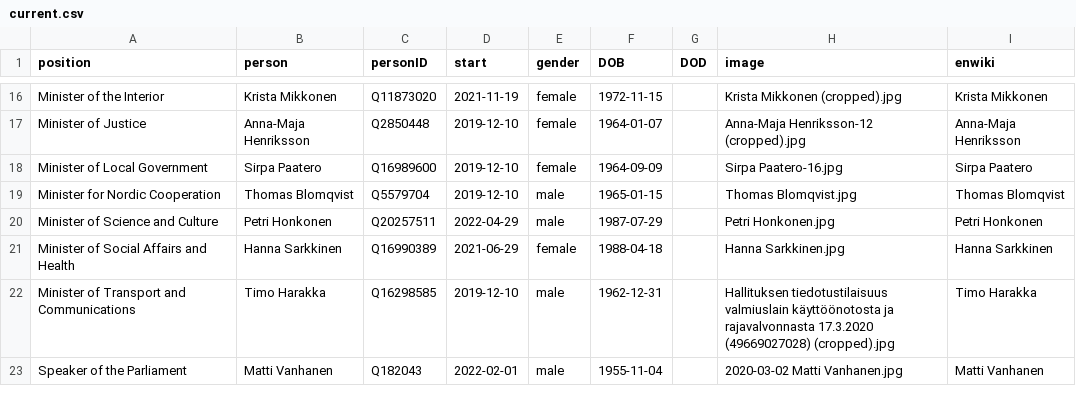
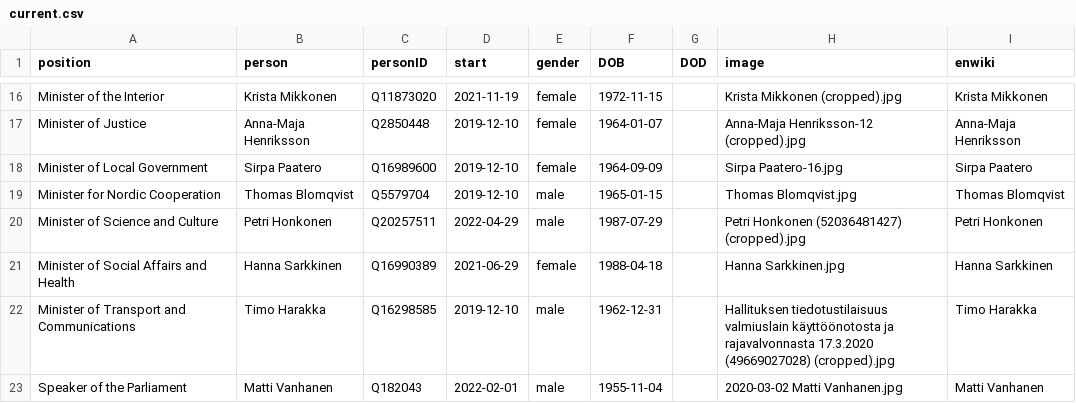
Before and after one commit to every-politician-scrapers/finland-cabinet, a CSV file: html/current.csv, drawn as a sheet; only a part is shown, gaps mark what is left out.

```diff
--- a/html/current.csv
+++ b/html/current.csv
@@ -19,3 +19,3 @@ Minister of Local Government,Sirpa Paatero,Q16989600,2019-12-10,female,1964-09-0
 Minister for Nordic Cooperation,Thomas Blomqvist,Q5579704,2019-12-10,male,1965-01-15,,Thomas Blomqvist.jpg,Thomas Blomqvist
-Minister of Science and Culture,Petri Honkonen,Q20257511,2022-04-29,male,1987-07-29,,Petri Honkonen.jpg,Petri Honkonen
+Minister of Science and Culture,Petri Honkonen,Q20257511,2022-04-29,male,1987-07-29,,Petri Honkonen (52036481427) (cropped).jpg,Petri Honkonen
 Minister of Social Affairs and Health,Hanna Sarkkinen,Q16990389,2021-06-29,female,1988-04-18,,Hanna Sarkkinen.jpg,Hanna Sarkkinen
```
Also changed, not shown: html/holders21.csv, html/legislators.csv.
